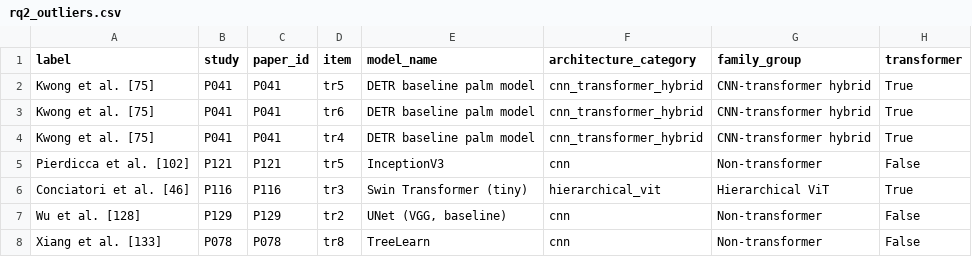
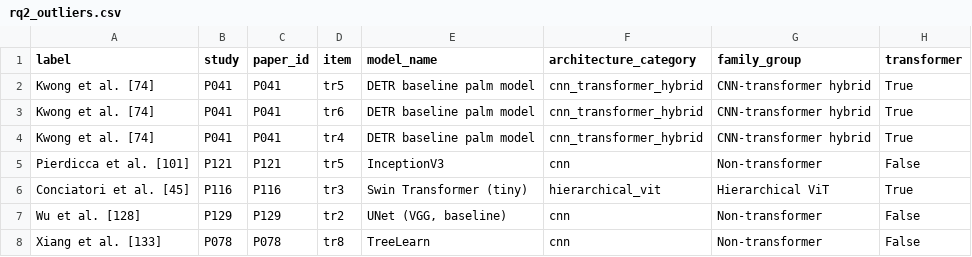
Before and after one commit to attavit14203638/transformer-tree-survey, a CSV file: Literature_Extraction/Analysis/figure_data/rq2_outliers.csv, drawn as a sheet; only a part is shown; the diff names each change by its address in the sheet, - before the commit and + after, or states it on an @@ line.

```diff
--- a/Literature_Extraction/Analysis/figure_data/rq2_outliers.csv
+++ b/Literature_Extraction/Analysis/figure_data/rq2_outliers.csv
-A2:A4 (label): Kwong et al. [75]
+A2:A4 (label): Kwong et al. [74]
-A5 (label): Pierdicca et al. [102]
+A5 (label): Pierdicca et al. [101]
-A6 (label): Conciatori et al. [46]
+A6 (label): Conciatori et al. [45]
```
Also changed, not shown: Literature_Extraction/Analysis/figure_data/geography.csv, Literature_Extraction/Analysis/figure_data/rq1_comparisons.csv, 12 other files.
